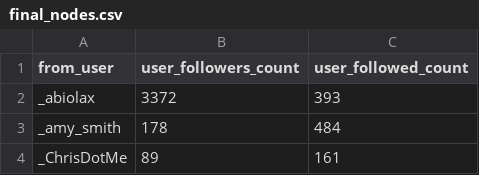
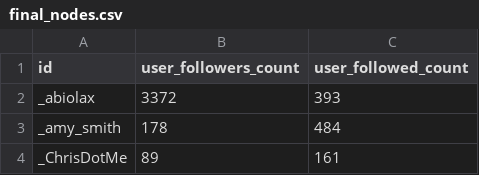
Before and after one commit to thanhhoang1102/Social-Network-Analysis-PSCI-7381, a CSV file: final_nodes.csv, drawn as a sheet; only a part is shown.

Commit message:
Update final_nodes.csv

```diff
--- a/final_nodes.csv
+++ b/final_nodes.csv
@@ -1,2 +1,2 @@
-from_user,user_followers_count,user_followed_count
+id,user_followers_count,user_followed_count
 _abiolax,3372,393
```
